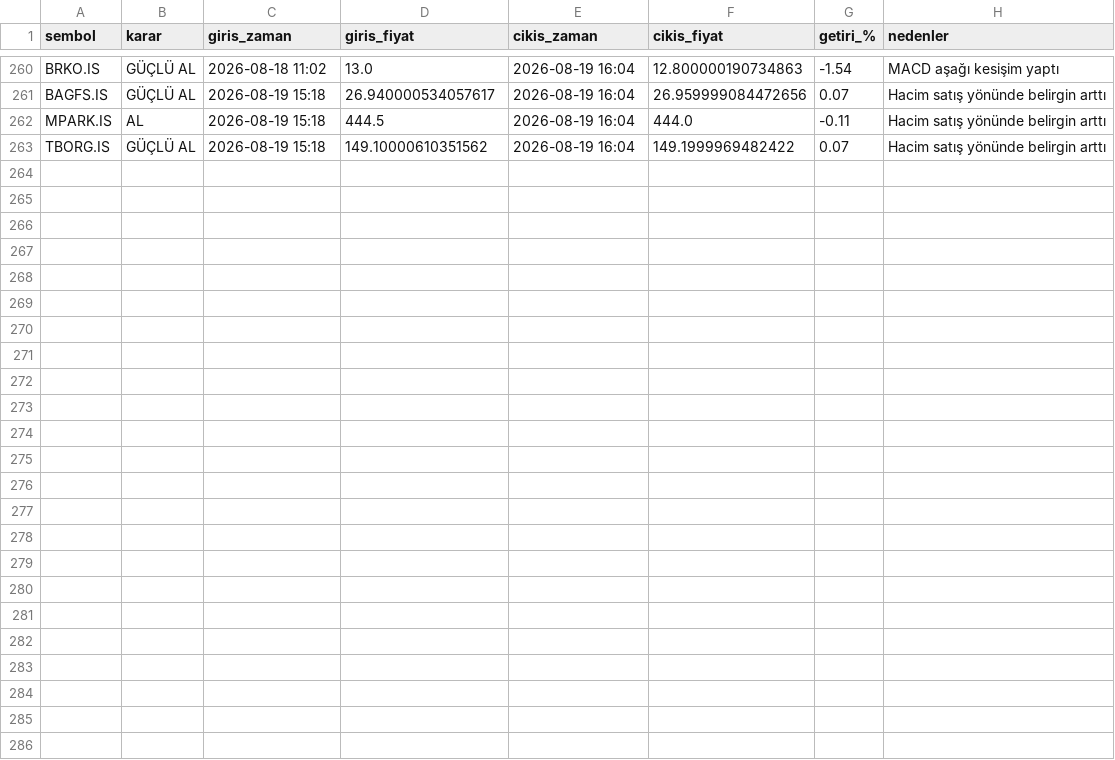
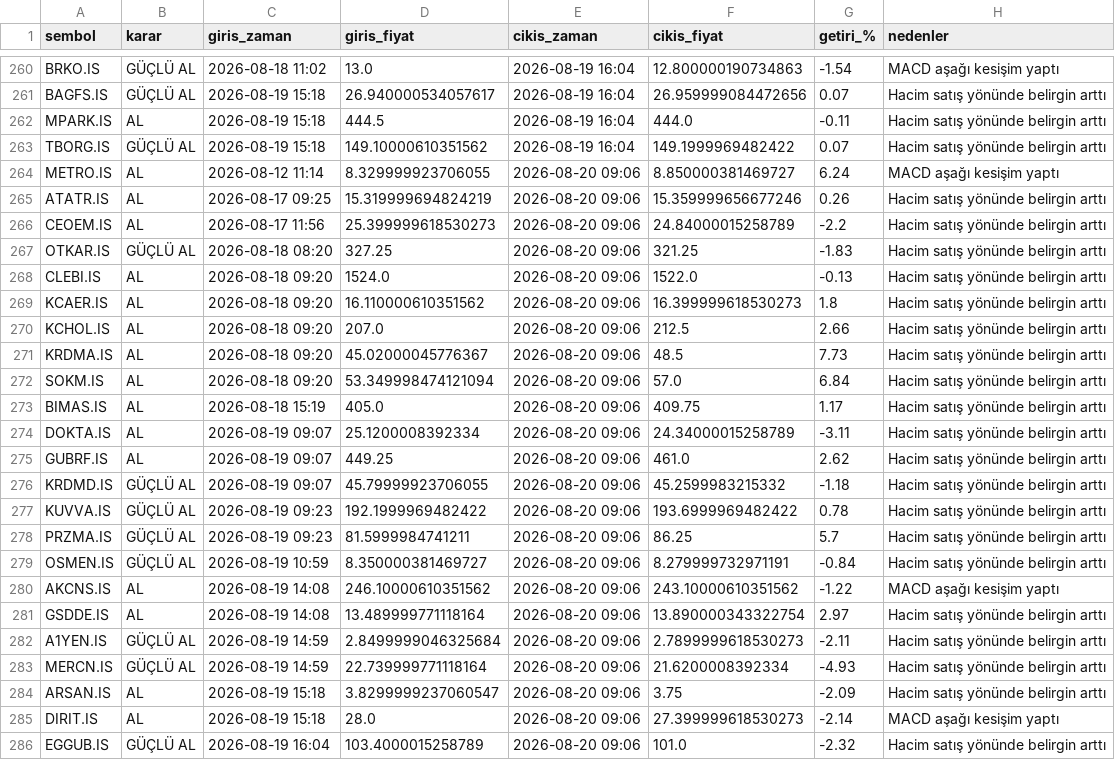
Before and after one commit to cotanakosmanbeyaz-droid/Hisse_arama, a CSV file: islem_gecmisi.csv, drawn as a sheet; only a part is shown, gaps mark what is left out; the diff names each change by its address in the sheet, - before the commit and + after, or states it on an @@ line.

```diff
--- a/islem_gecmisi.csv
+++ b/islem_gecmisi.csv
+row 264: METRO.IS | AL | 2026-08-12 11:14 | 8.329999923706055 | 2026-08-20 09:06 | 8.850000381469727 | 6.24 | MACD aşağı kesişim yaptı
+row 265: ATATR.IS | AL | 2026-08-17 09:25 | 15.319999694824219 | 2026-08-20 09:06 | 15.359999656677246 | 0.26 | Hacim satış yönünde belirgin arttı
+row 266: CEOEM.IS | AL | 2026-08-17 11:56 | 25.399999618530273 | 2026-08-20 09:06 | 24.84000015258789 | -2.2 | Hacim satış yönünde belirgin arttı
+row 267: OTKAR.IS | GÜÇLÜ AL | 2026-08-18 08:20 | 327.25 | 2026-08-20 09:06 | 321.25 | -1.83 | Hacim satış yönünde belirgin arttı
+row 268: CLEBI.IS | AL | 2026-08-18 09:20 | 1524.0 | 2026-08-20 09:06 | 1522.0 | -0.13 | Hacim satış yönünde belirgin arttı
+row 269: KCAER.IS | AL | 2026-08-18 09:20 | 16.110000610351562 | 2026-08-20 09:06 | 16.399999618530273 | 1.8 | Hacim satış yönünde belirgin arttı
+row 270: KCHOL.IS | AL | 2026-08-18 09:20 | 207.0 | 2026-08-20 09:06 | 212.5 | 2.66 | Hacim satış yönünde belirgin arttı
+row 271: KRDMA.IS | AL | 2026-08-18 09:20 | 45.02000045776367 | 2026-08-20 09:06 | 48.5 | 7.73 | Hacim satış yönünde belirgin arttı
+row 272: SOKM.IS | AL | 2026-08-18 09:20 | 53.349998474121094 | 2026-08-20 09:06 | 57.0 | 6.84 | Hacim satış yönünde belirgin arttı
+row 273: BIMAS.IS | AL | 2026-08-18 15:19 | 405.0 | 2026-08-20 09:06 | 409.75 | 1.17 | Hacim satış yönünde belirgin arttı
+row 274: DOKTA.IS | AL | 2026-08-19 09:07 | 25.1200008392334 | 2026-08-20 09:06 | 24.34000015258789 | -3.11 | Hacim satış yönünde belirgin arttı
+row 275: GUBRF.IS | AL | 2026-08-19 09:07 | 449.25 | 2026-08-20 09:06 | 461.0 | 2.62 | Hacim satış yönünde belirgin arttı
+row 276: KRDMD.IS | GÜÇLÜ AL | 2026-08-19 09:07 | 45.79999923706055 | 2026-08-20 09:06 | 45.2599983215332 | -1.18 | Hacim satış yönünde belirgin arttı
+row 277: KUVVA.IS | GÜÇLÜ AL | 2026-08-19 09:23 | 192.1999969482422 | 2026-08-20 09:06 | 193.6999969482422 | 0.78 | Hacim satış yönünde belirgin arttı
+row 278: PRZMA.IS | GÜÇLÜ AL | 2026-08-19 09:23 | 81.5999984741211 | 2026-08-20 09:06 | 86.25 | 5.7 | Hacim satış yönünde belirgin arttı
+row 279: OSMEN.IS | GÜÇLÜ AL | 2026-08-19 10:59 | 8.350000381469727 | 2026-08-20 09:06 | 8.279999732971191 | -0.84 | Hacim satış yönünde belirgin arttı
+row 280: AKCNS.IS | AL | 2026-08-19 14:08 | 246.10000610351562 | 2026-08-20 09:06 | 243.10000610351562 | -1.22 | MACD aşağı kesişim yaptı
+row 281: GSDDE.IS | AL | 2026-08-19 14:08 | 13.489999771118164 | 2026-08-20 09:06 | 13.890000343322754 | 2.97 | Hacim satış yönünde belirgin arttı
+row 282: A1YEN.IS | GÜÇLÜ AL | 2026-08-19 14:59 | 2.8499999046325684 | 2026-08-20 09:06 | 2.7899999618530273 | -2.11 | Hacim satış yönünde belirgin arttı
+row 283: MERCN.IS | GÜÇLÜ AL | 2026-08-19 14:59 | 22.739999771118164 | 2026-08-20 09:06 | 21.6200008392334 | -4.93 | Hacim satış yönünde belirgin arttı
+row 284: ARSAN.IS | AL | 2026-08-19 15:18 | 3.8299999237060547 | 2026-08-20 09:06 | 3.75 | -2.09 | Hacim satış yönünde belirgin arttı
+row 285: DIRIT.IS | AL | 2026-08-19 15:18 | 28.0 | 2026-08-20 09:06 | 27.399999618530273 | -2.14 | MACD aşağı kesişim yaptı
+row 286: EGGUB.IS | GÜÇLÜ AL | 2026-08-19 16:04 | 103.4000015258789 | 2026-08-20 09:06 | 101.0 | -2.32 | Hacim satış yönünde belirgin arttı
```
Also changed, not shown: 1 other file.
